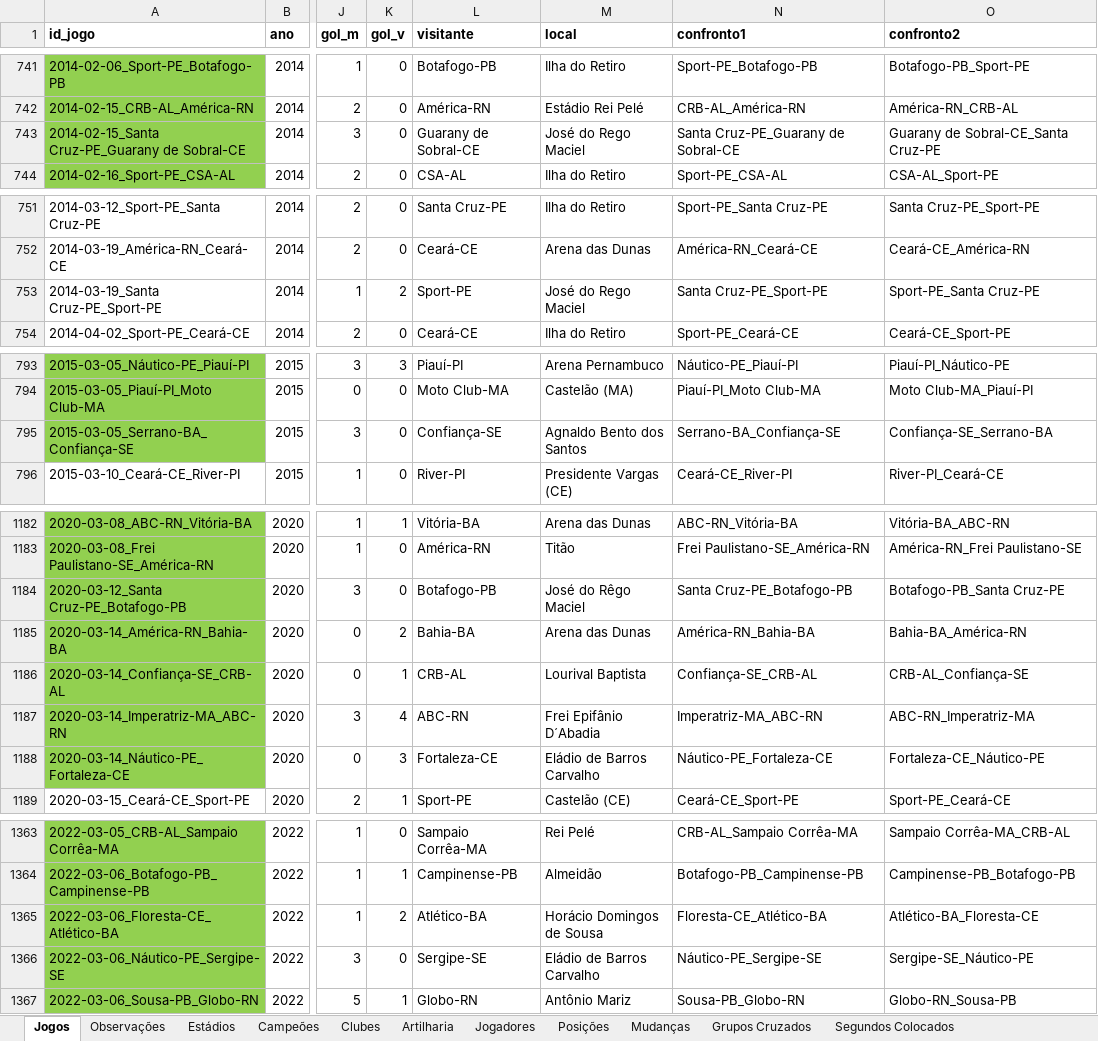
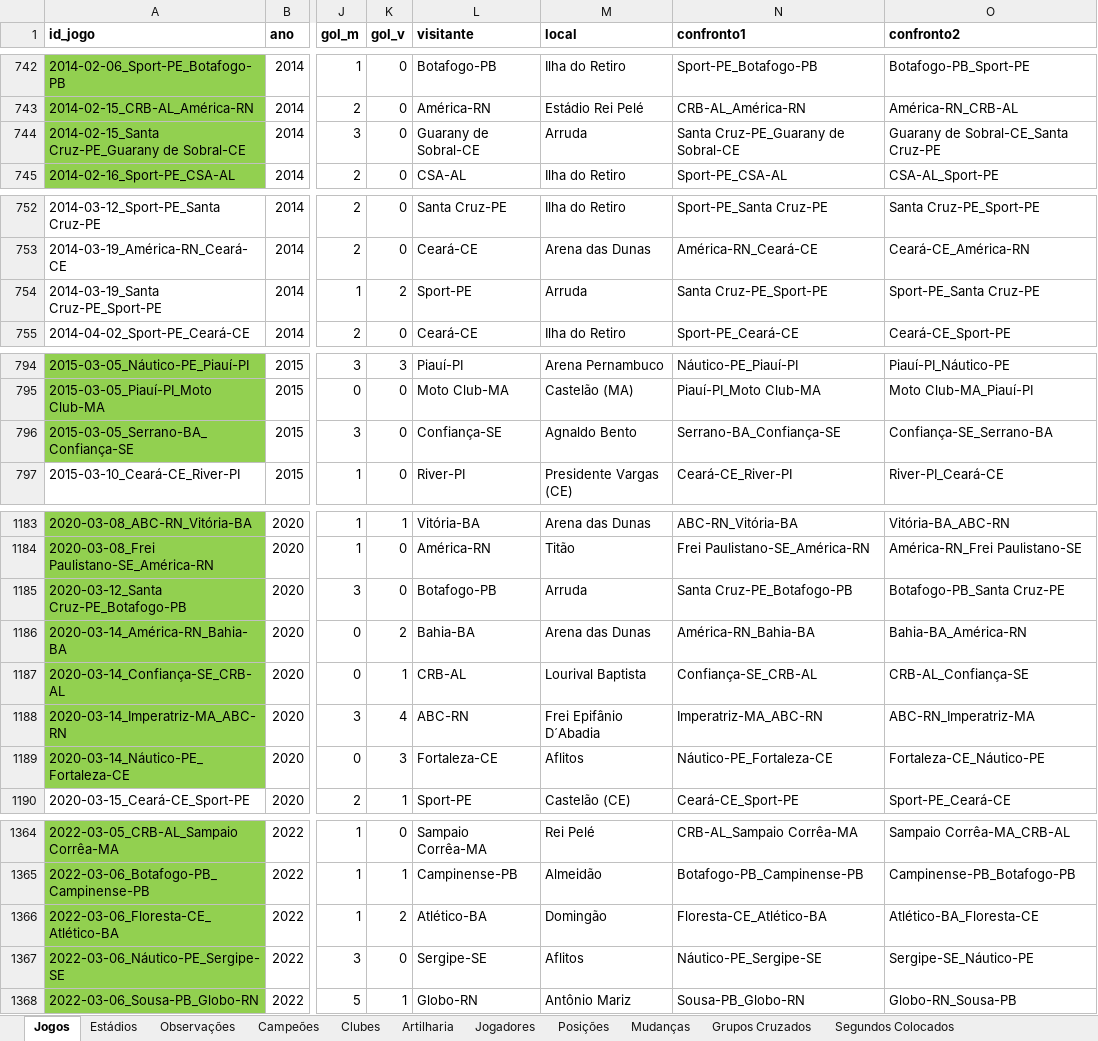
Before and after one commit to PericlesSavio/NE_Dados_FC, an Excel workbook: dados/Futebol Nordestino.xlsx, sheet Jogos, drawn as a sheet; only a part is shown, gaps mark what is left out; values as stored, in another font and other column widths than the file's, no borders; addresses are those after the commit; the diff covers the shown part only; the diff names each change by its address in the sheet, - before the commit and + after, or states it on an @@ line.

```diff
--- a/dados/Futebol Nordestino.xlsx (sheet Jogos)
+++ b/dados/Futebol Nordestino.xlsx (sheet Jogos)
@@ sheet tab order changed: Jogos | Estádios | Observações | Campeões | Clubes | Artilharia | Jogadores | Posições | Mudanças | Grupos Cruzados | Segundos Colocados @@
-M744 (local): José do Rego Maciel
+M744 (local): Arruda
-M754 (local): José do Rego Maciel
+M754 (local): Arruda
-M796 (local): Agnaldo Bento dos Santos
+M796 (local): Agnaldo Bento
-M1185 (local): José do Rêgo Maciel
+M1185 (local): Arruda
-M1189 (local): Eládio de Barros Carvalho
+M1189 (local): Aflitos
-M1366 (local): Horácio Domingos de Sousa
+M1366 (local): Domingão
-M1367 (local): Eládio de Barros Carvalho
+M1367 (local): Aflitos
```
Also changed, not shown: 1 added row and 31 edited cells elsewhere in this sheet, sheet Estádios, formulas that keep their value, 9 other files.
